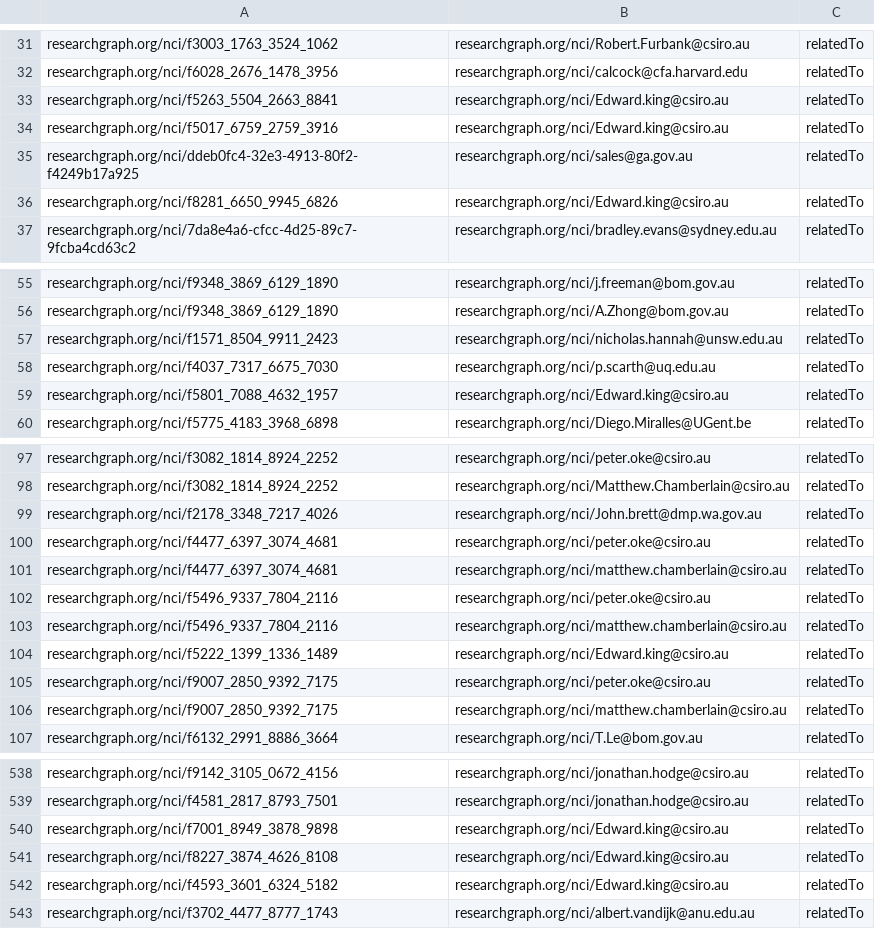
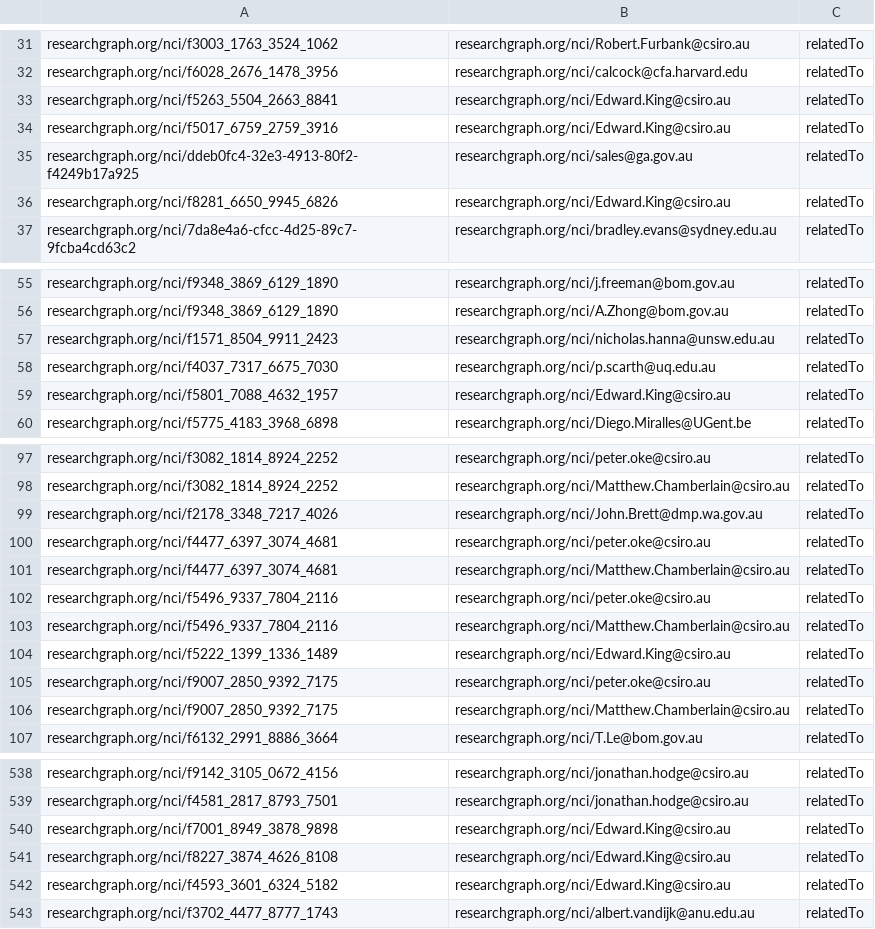
Before and after one commit to researchgraph/NCI, a CSV file: csv/relations.csv, drawn as a sheet; only a part is shown, gaps mark what is left out; the diff covers the shown part only.

```diff
--- a/csv/relations.csv
+++ b/csv/relations.csv
@@ -32,6 +32,6 @@ researchgraph.org/nci/f3003_1763_3524_1062,researchgraph.org/nci/Robert.Furbank@
 researchgraph.org/nci/f6028_2676_1478_3956,researchgraph.org/nci/calcock@cfa.harvard.edu,relatedTo
-researchgraph.org/nci/f5263_5504_2663_8841,researchgraph.org/nci/Edward.king@csiro.au,relatedTo
-researchgraph.org/nci/f5017_6759_2759_3916,researchgraph.org/nci/Edward.king@csiro.au,relatedTo
+researchgraph.org/nci/f5263_5504_2663_8841,researchgraph.org/nci/Edward.King@csiro.au,relatedTo
+researchgraph.org/nci/f5017_6759_2759_3916,researchgraph.org/nci/Edward.King@csiro.au,relatedTo
 researchgraph.org/nci/ddeb0fc4-32e3-4913-80f2-f4249b17a925,researchgraph.org/nci/sales@ga.gov.au,relatedTo
-researchgraph.org/nci/f8281_6650_9945_6826,researchgraph.org/nci/Edward.king@csiro.au,relatedTo
+researchgraph.org/nci/f8281_6650_9945_6826,researchgraph.org/nci/Edward.King@csiro.au,relatedTo
 researchgraph.org/nci/7da8e4a6-cfcc-4d25-89c7-9fcba4cd63c2,researchgraph.org/nci/bradley.evans@sydney.edu.au,relatedTo
@@ -56,5 +56,5 @@ researchgraph.org/nci/f9348_3869_6129_1890,researchgraph.org/nci/j.freeman@bom.g
 researchgraph.org/nci/f9348_3869_6129_1890,researchgraph.org/nci/A.Zhong@bom.gov.au,relatedTo
-researchgraph.org/nci/f1571_8504_9911_2423,researchgraph.org/nci/nicholas.hannah@unsw.edu.au,relatedTo
+researchgraph.org/nci/f1571_8504_9911_2423,researchgraph.org/nci/nicholas.hanna@unsw.edu.au,relatedTo
 researchgraph.org/nci/f4037_7317_6675_7030,researchgraph.org/nci/p.scarth@uq.edu.au,relatedTo
-researchgraph.org/nci/f5801_7088_4632_1957,researchgraph.org/nci/Edward.king@csiro.au,relatedTo
+researchgraph.org/nci/f5801_7088_4632_1957,researchgraph.org/nci/Edward.King@csiro.au,relatedTo
 researchgraph.org/nci/f5775_4183_3968_6898,researchgraph.org/nci/Diego.Miralles@UGent.be,relatedTo
@@ -98,10 +98,10 @@ researchgraph.org/nci/f3082_1814_8924_2252,researchgraph.org/nci/peter.oke@csiro
 researchgraph.org/nci/f3082_1814_8924_2252,researchgraph.org/nci/Matthew.Chamberlain@csiro.au,relatedTo
-researchgraph.org/nci/f2178_3348_7217_4026,researchgraph.org/nci/John.brett@dmp.wa.gov.au,relatedTo
+researchgraph.org/nci/f2178_3348_7217_4026,researchgraph.org/nci/John.Brett@dmp.wa.gov.au,relatedTo
 researchgraph.org/nci/f4477_6397_3074_4681,researchgraph.org/nci/peter.oke@csiro.au,relatedTo
-researchgraph.org/nci/f4477_6397_3074_4681,researchgraph.org/nci/matthew.chamberlain@csiro.au,relatedTo
+researchgraph.org/nci/f4477_6397_3074_4681,researchgraph.org/nci/Matthew.Chamberlain@csiro.au,relatedTo
 researchgraph.org/nci/f5496_9337_7804_2116,researchgraph.org/nci/peter.oke@csiro.au,relatedTo
-researchgraph.org/nci/f5496_9337_7804_2116,researchgraph.org/nci/matthew.chamberlain@csiro.au,relatedTo
-researchgraph.org/nci/f5222_1399_1336_1489,researchgraph.org/nci/Edward.king@csiro.au,relatedTo
+researchgraph.org/nci/f5496_9337_7804_2116,researchgraph.org/nci/Matthew.Chamberlain@csiro.au,relatedTo
+researchgraph.org/nci/f5222_1399_1336_1489,researchgraph.org/nci/Edward.King@csiro.au,relatedTo
 researchgraph.org/nci/f9007_2850_9392_7175,researchgraph.org/nci/peter.oke@csiro.au,relatedTo
-researchgraph.org/nci/f9007_2850_9392_7175,researchgraph.org/nci/matthew.chamberlain@csiro.au,relatedTo
+researchgraph.org/nci/f9007_2850_9392_7175,researchgraph.org/nci/Matthew.Chamberlain@csiro.au,relatedTo
 researchgraph.org/nci/f6132_2991_8886_3664,researchgraph.org/nci/T.Le@bom.gov.au,relatedTo
@@ -539,5 +539,5 @@ researchgraph.org/nci/f9142_3105_0672_4156,researchgraph.org/nci/jonathan.hodge@
 researchgraph.org/nci/f4581_2817_8793_7501,researchgraph.org/nci/jonathan.hodge@csiro.au,relatedTo
-researchgraph.org/nci/f7001_8949_3878_9898,researchgraph.org/nci/Edward.king@csiro.au,relatedTo
-researchgraph.org/nci/f8227_3874_4626_8108,researchgraph.org/nci/Edward.king@csiro.au,relatedTo
-researchgraph.org/nci/f4593_3601_6324_5182,researchgraph.org/nci/Edward.king@csiro.au,relatedTo
+researchgraph.org/nci/f7001_8949_3878_9898,researchgraph.org/nci/Edward.King@csiro.au,relatedTo
+researchgraph.org/nci/f8227_3874_4626_8108,researchgraph.org/nci/Edward.King@csiro.au,relatedTo
+researchgraph.org/nci/f4593_3601_6324_5182,researchgraph.org/nci/Edward.King@csiro.au,relatedTo
 researchgraph.org/nci/f3702_4477_8777_1743,researchgraph.org/nci/albert.vandijk@anu.edu.au,relatedTo
```
Also changed, not shown: 7 edited cells elsewhere in this file, csv/researchers.csv.
